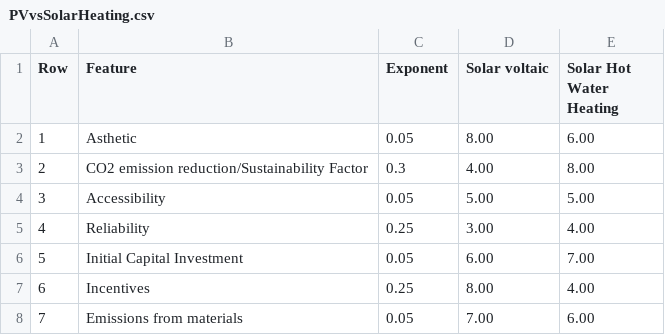
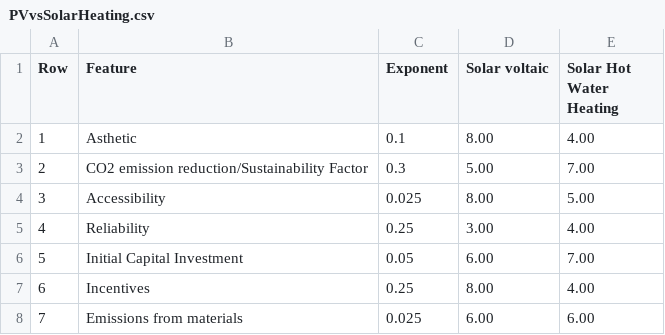
Before and after one commit to lwdesilva/CHEME5760_finalProject, a CSV file: PVvsSolarHeating.csv, drawn as a sheet.

```diff
--- a/PVvsSolarHeating.csv
+++ b/PVvsSolarHeating.csv
@@ -1,5 +1,5 @@
 Row ,Feature ,Exponent ,Solar voltaic ,Solar Hot Water Heating
-1,Asthetic ,0.05,8.00,6.00
-2,CO2 emission reduction/Sustainability Factor ,0.3,4.00,8.00
-3,Accessibility ,0.05,5.00,5.00
+1,Asthetic ,0.1,8.00,4.00
+2,CO2 emission reduction/Sustainability Factor ,0.3,5.00,7.00
+3,Accessibility ,0.025,8.00,5.00
 4,Reliability ,0.25,3.00,4.00
@@ -7,2 +7,2 @@
 6,Incentives ,0.25,8.00,4.00
-7,Emissions from materials,0.05,7.00,6.00
+7,Emissions from materials,0.025,6.00,6.00
```
Also changed, not shown: 2 other files.
